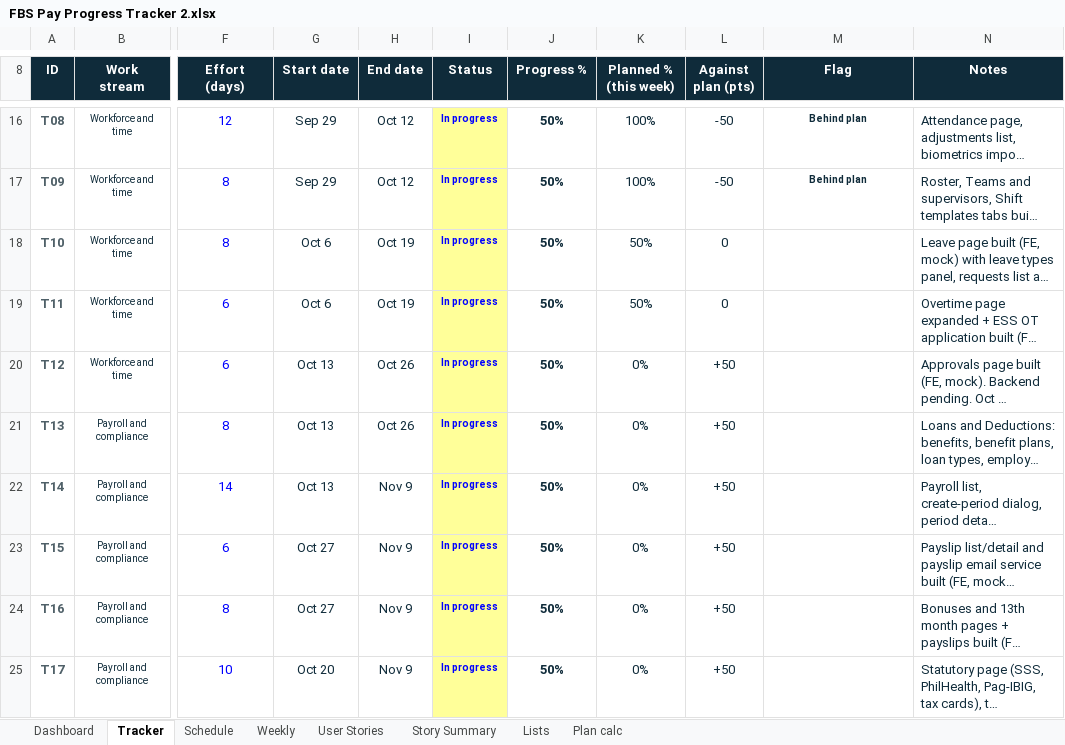
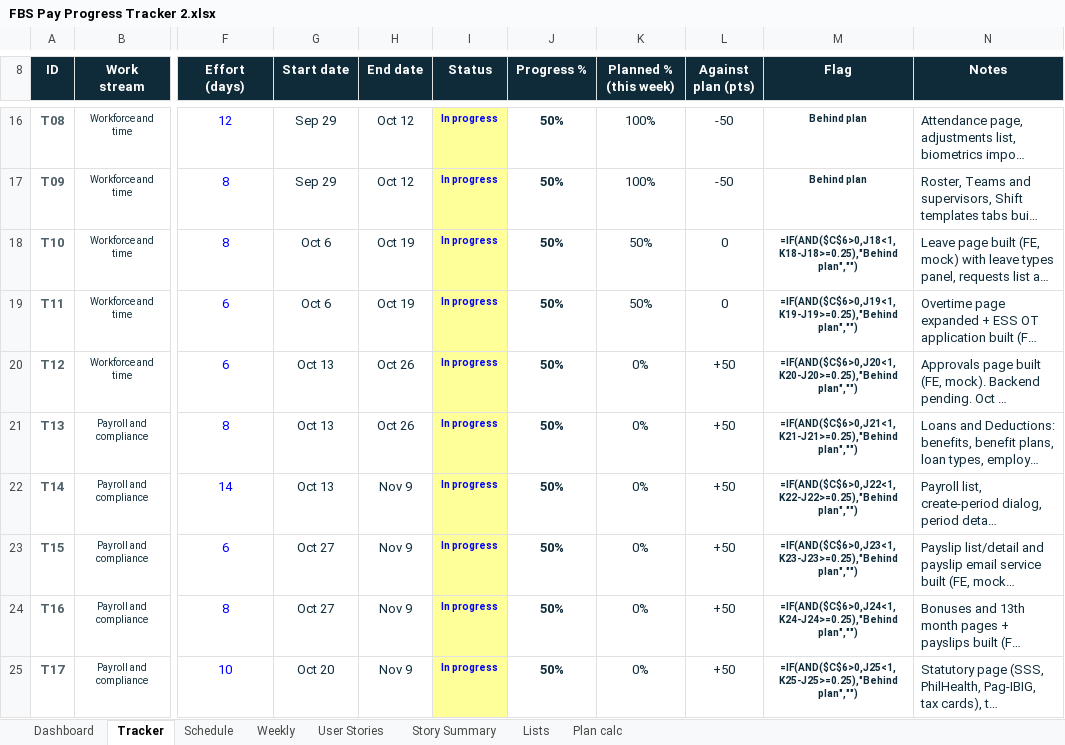
Before and after one commit to Cyrhina/clear-count, an Excel workbook: Claude outputs/FBS Pay Progress Tracker 2.xlsx, sheet Tracker, drawn as a sheet; only a part is shown, gaps mark what is left out; long unchanged cells end in …; values as stored, in another font and other column widths than the file's, no borders; formulas without a stored value are shown as written; charts and pictures and conditional formats not drawn; the diff covers the shown part only; the diff names each change by its address in the sheet, - before the commit and + after, or states it on an @@ line.

```diff
--- a/Claude outputs/FBS Pay Progress Tracker 2.xlsx (sheet Tracker)
+++ b/Claude outputs/FBS Pay Progress Tracker 2.xlsx (sheet Tracker)
-M18 (Flag): (empty)
+M18 (Flag): =IF(AND($C$6>0,J18<1,K18-J18>=0.25),"Behind plan","")
-M19 (Flag): (empty)
+M19 (Flag): =IF(AND($C$6>0,J19<1,K19-J19>=0.25),"Behind plan","")
-M20 (Flag): (empty)
+M20 (Flag): =IF(AND($C$6>0,J20<1,K20-J20>=0.25),"Behind plan","")
-M21 (Flag): (empty)
+M21 (Flag): =IF(AND($C$6>0,J21<1,K21-J21>=0.25),"Behind plan","")
-M22 (Flag): (empty)
+M22 (Flag): =IF(AND($C$6>0,J22<1,K22-J22>=0.25),"Behind plan","")
-M23 (Flag): (empty)
+M23 (Flag): =IF(AND($C$6>0,J23<1,K23-J23>=0.25),"Behind plan","")
-M24 (Flag): (empty)
+M24 (Flag): =IF(AND($C$6>0,J24<1,K24-J24>=0.25),"Behind plan","")
-M25 (Flag): (empty)
+M25 (Flag): =IF(AND($C$6>0,J25<1,K25-J25>=0.25),"Behind plan","")
```
Also changed, not shown: 21 edited cells elsewhere in this sheet, sheet Dashboard, sheet User Stories, sheet Schedule, sheet Story Summary, sheet Lists, sheet Weekly, 1 more sheet, 16 other files.
